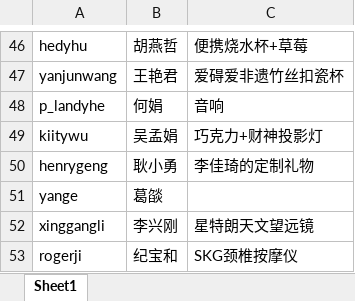
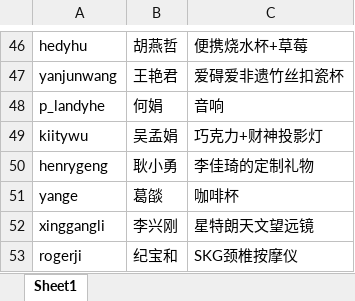
Before and after one commit to ginishere/lottery, an Excel workbook: server/data/users.xlsx, sheet Sheet1, drawn as a sheet; only a part is shown, gaps mark what is left out; values as stored, in another font and other column widths than the file's, no borders; the diff names each change by its address in the sheet, - before the commit and + after, or states it on an @@ line.

Commit message:
礼物交换更新用户名单

```diff
--- a/server/data/users.xlsx (sheet Sheet1)
+++ b/server/data/users.xlsx (sheet Sheet1)
-C51: (empty)
+C51: 咖啡杯
```
